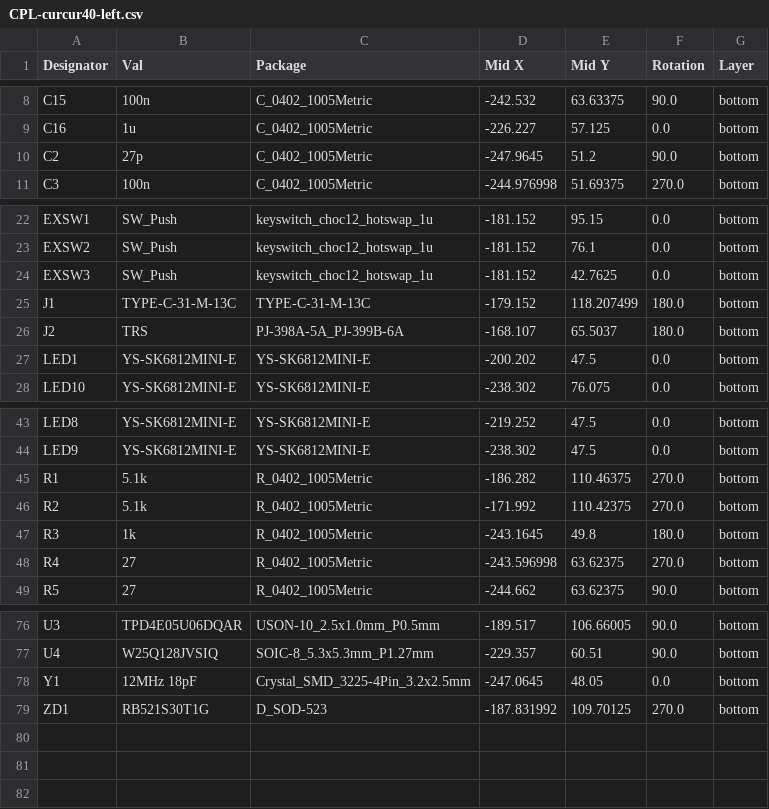
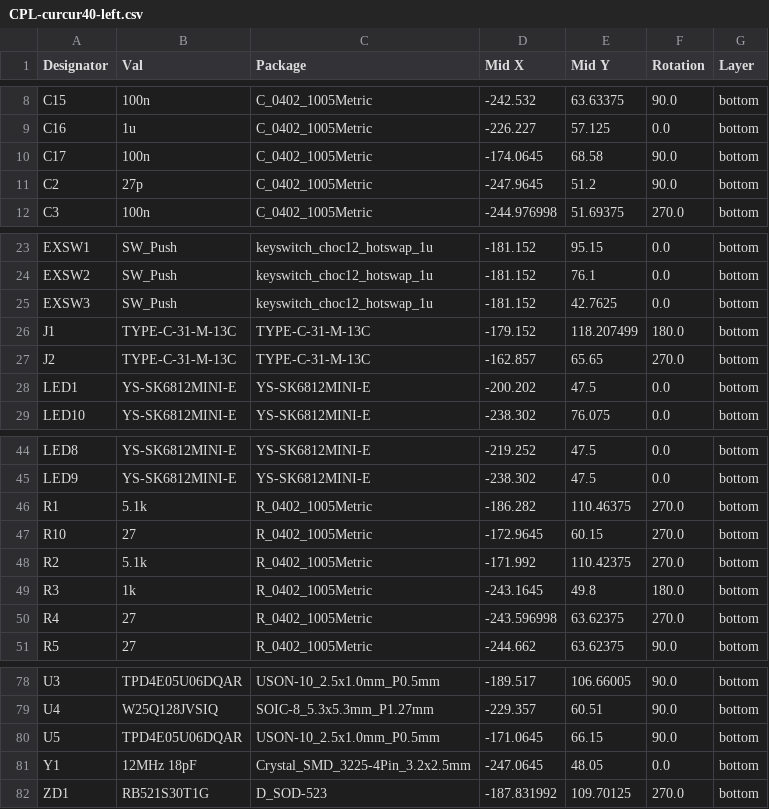
Before and after one commit to oktntko/curcur40, a CSV file: pcbs/left/jlcpcb/production_files/CPL-curcur40-left.csv, drawn as a sheet; only a part is shown, gaps mark what is left out.

```diff
--- a/pcbs/left/jlcpcb/production_files/CPL-curcur40-left.csv
+++ b/pcbs/left/jlcpcb/production_files/CPL-curcur40-left.csv
@@ -9,2 +9,3 @@ C15,100n,C_0402_1005Metric,-242.532,63.63375,90.0,bottom
 C16,1u,C_0402_1005Metric,-226.227,57.125,0.0,bottom
+C17,100n,C_0402_1005Metric,-174.0645,68.58,90.0,bottom
 C2,27p,C_0402_1005Metric,-247.9645,51.2,90.0,bottom
@@ -25,3 +26,3 @@ EXSW3,SW_Push,keyswitch_choc12_hotswap_1u,-181.152,42.7625,0.0,bottom
 J1,TYPE-C-31-M-13C,TYPE-C-31-M-13C,-179.152,118.207499,180.0,bottom
-J2,TRS,PJ-398A-5A_PJ-399B-6A,-168.107,65.5037,180.0,bottom
+J2,TYPE-C-31-M-13C,TYPE-C-31-M-13C,-162.857,65.65,270.0,bottom
 LED1,YS-SK6812MINI-E,YS-SK6812MINI-E,-200.202,47.5,0.0,bottom
@@ -45,2 +46,3 @@ LED9,YS-SK6812MINI-E,YS-SK6812MINI-E,-238.302,47.5,0.0,bottom
 R1,5.1k,R_0402_1005Metric,-186.282,110.46375,270.0,bottom
+R10,27,R_0402_1005Metric,-172.9645,60.15,270.0,bottom
 R2,5.1k,R_0402_1005Metric,-171.992,110.42375,270.0,bottom
@@ -77,2 +79,3 @@ U3,TPD4E05U06DQAR,USON-10_2.5x1.0mm_P0.5mm,-189.517,106.66005,90.0,bottom
 U4,W25Q128JVSIQ,SOIC-8_5.3x5.3mm_P1.27mm,-229.357,60.51,90.0,bottom
+U5,TPD4E05U06DQAR,USON-10_2.5x1.0mm_P0.5mm,-171.0645,66.15,90.0,bottom
 Y1,12MHz 18pF,Crystal_SMD_3225-4Pin_3.2x2.5mm,-247.0645,48.05,0.0,bottom
```
Also changed, not shown: pcbs/left/jlcpcb/production_files/BOM-curcur40-left.csv, pcbs/right/jlcpcb/production_files/BOM-curcur40-right.csv, 12 other files.
